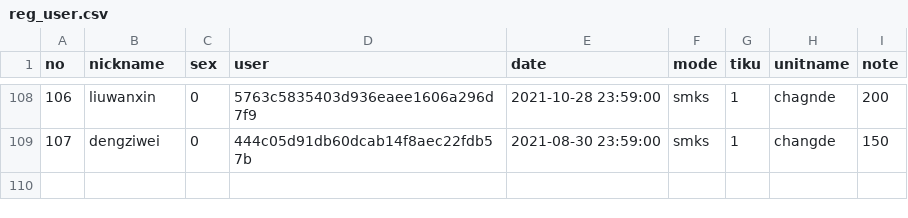
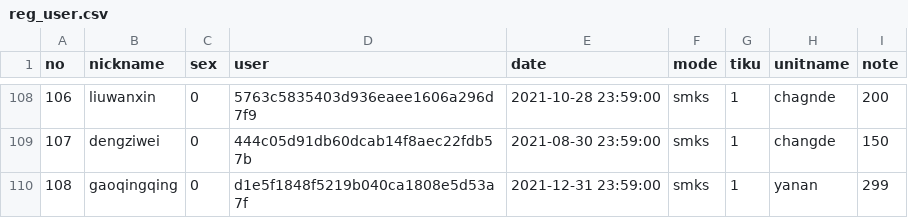
Before and after one commit to azheng2010/HSJ_server, a CSV file: reg/reg_user.csv, drawn as a sheet; only a part is shown, gaps mark what is left out; the diff names each change by its address in the sheet, - before the commit and + after, or states it on an @@ line.

Commit message:
update some files to github.com

```diff
--- a/reg/reg_user.csv
+++ b/reg/reg_user.csv
+row 110: 108 | gaoqingqing | 0 | d1e5f1848f5219b040ca1808e5d53a7f | 2021-12-31 23:59:00 | smks | 1 | yanan | 299
```
